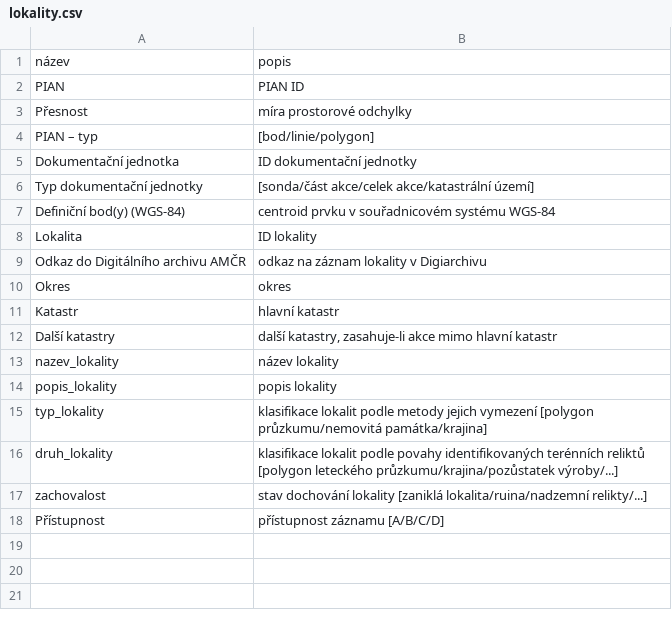
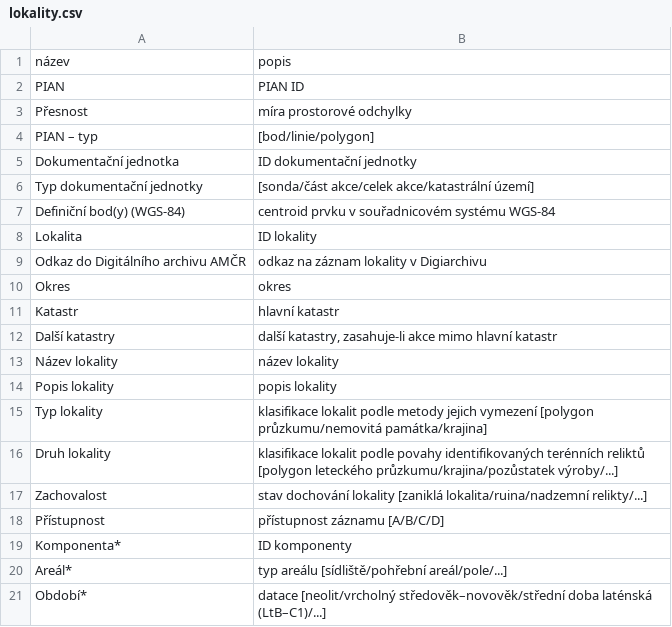
Before and after one commit to ARUP-CAS/aiscr-webamcr-help, a CSV file: digiarchiv/tabs/lokality.csv, drawn as a sheet.

```diff
--- a/digiarchiv/tabs/lokality.csv
+++ b/digiarchiv/tabs/lokality.csv
@@ -12,7 +12,10 @@ Katastr,hlavní katastr
 Další katastry,"další katastry, zasahuje-li akce mimo hlavní katastr"
-nazev_lokality,název lokality
-popis_lokality,popis lokality
-typ_lokality,klasifikace lokalit podle metody jejich vymezení [polygon průzkumu/nemovitá památka/krajina]
-druh_lokality,klasifikace lokalit podle povahy identifikovaných terénních reliktů [polygon leteckého průzkumu/krajina/pozůstatek výroby/...]
-zachovalost,stav dochování lokality [zaniklá lokalita/ruina/nadzemní relikty/...]
+Název lokality,název lokality
+Popis lokality,popis lokality
+Typ lokality,klasifikace lokalit podle metody jejich vymezení [polygon průzkumu/nemovitá památka/krajina]
+Druh lokality,klasifikace lokalit podle povahy identifikovaných terénních reliktů [polygon leteckého průzkumu/krajina/pozůstatek výroby/...]
+Zachovalost,stav dochování lokality [zaniklá lokalita/ruina/nadzemní relikty/...]
 Přístupnost,přístupnost záznamu [A/B/C/D]
+Komponenta*,ID komponenty
+Areál*,typ areálu [sídliště/pohřební areál/pole/...]
+Období*,datace [neolit/vrcholný středověk–novověk/střední doba laténská (LtB–C1)/...]
```
Also changed, not shown: digiarchiv/tabs/akce.csv, 7 other files.
